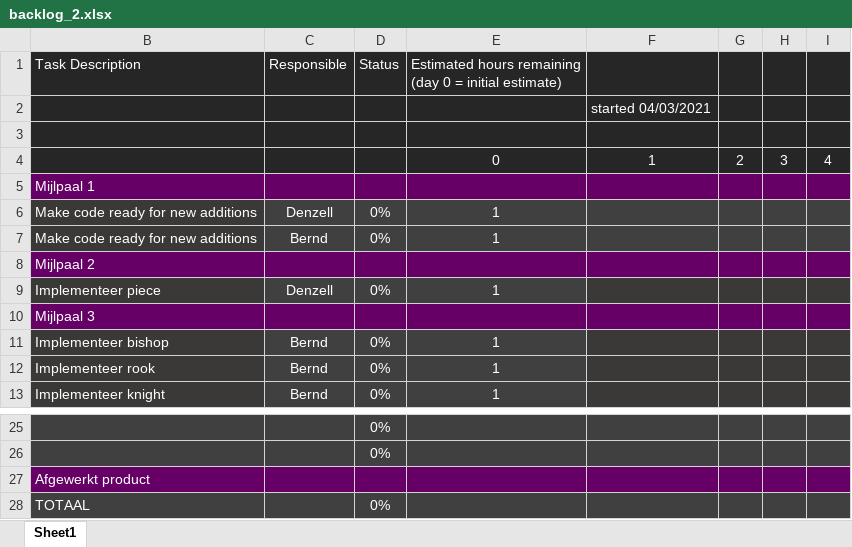
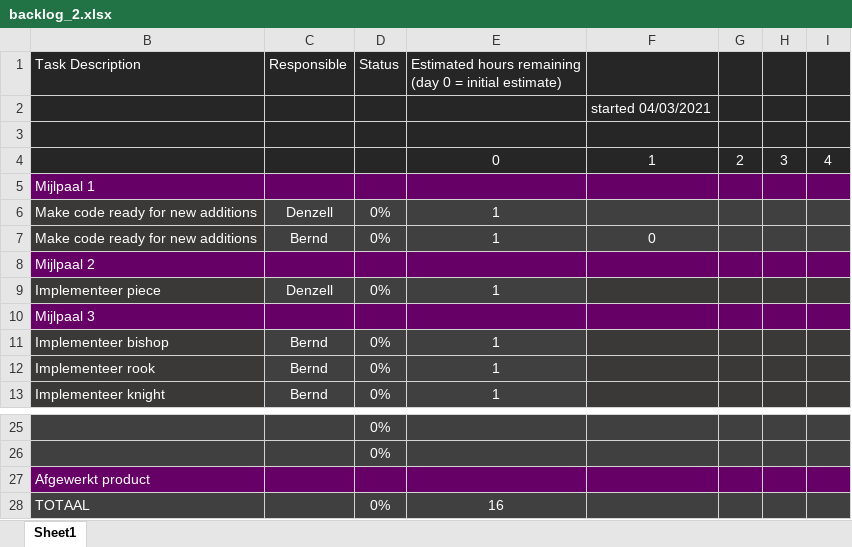
Before and after one commit to Scuffed-Boardgames/Qt-Chess, an Excel workbook: backlog_2.xlsx, sheet Sheet1, drawn as a sheet; only a part is shown, gaps mark what is left out; values as stored, in another font and other column widths than the file's, no borders; charts and pictures not drawn; the diff names each change by its address in the sheet, - before the commit and + after, or states it on an @@ line.

Commit message:
Update backlog_2.xlsx

```diff
--- a/backlog_2.xlsx (sheet Sheet1)
+++ b/backlog_2.xlsx (sheet Sheet1)
-F7: (empty)
+F7: 0
-E28: (empty)
+E28: 16
```
Also changed, not shown: charts or pictures.
